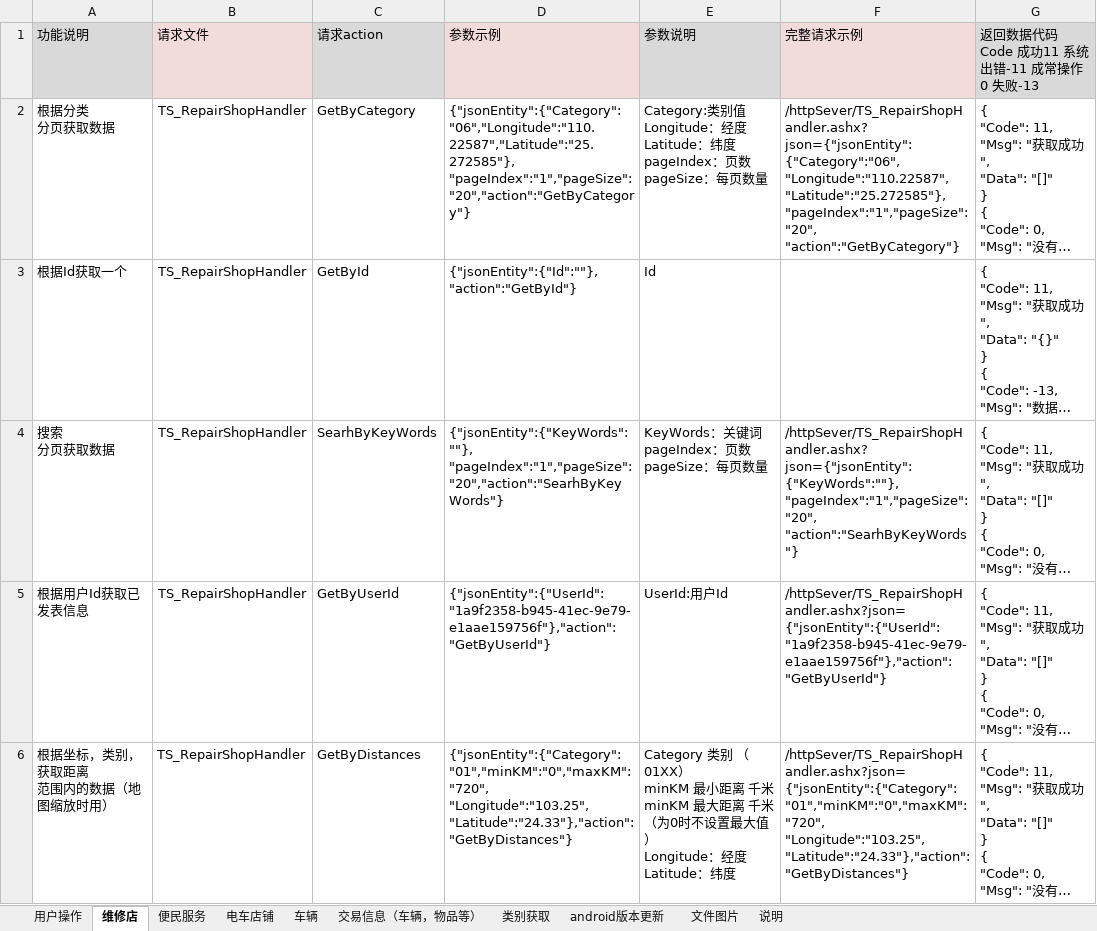
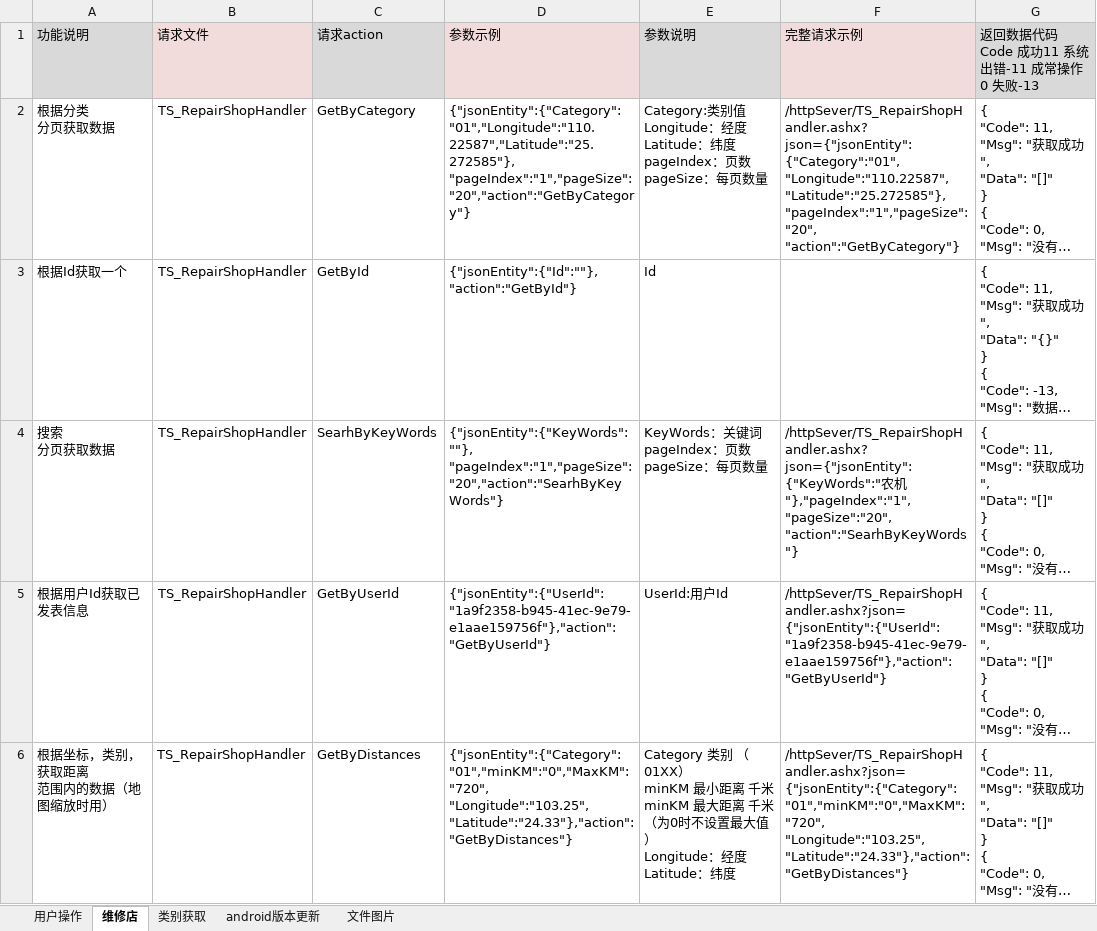
Before and after one commit to ludycool/TramSteward, an Excel workbook: Doc/电车管理接口说明.xlsx, sheet 维修店, drawn as a sheet; long unchanged cells end in …; values as stored, in another font and other column widths than the file's, no borders; ↵ is a line break in a cell; the diff names each change by its address in the sheet, - before the commit and + after, or states it on an @@ line.

```diff
--- a/Doc/电车管理接口说明.xlsx (sheet 维修店)
+++ b/Doc/电车管理接口说明.xlsx (sheet 维修店)
-sheet tab: 便民服务
-sheet tab: 电车店铺
-sheet tab: 车辆
-sheet tab: 交易信息（车辆，物品等）
-sheet tab: 说明
-D2 (参数示例): {"jsonEntity":{"Category":"06","Longitude":"110.22587","Latitude":"25.272585"}, ↵ "pageIndex":"1","pageSize":"20","action":"GetByCategory"}
+D2 (参数示例): {"jsonEntity":{"Category":"01","Longitude":"110.22587","Latitude":"25.272585"}, ↵ "pageIndex":"1","pageSize":"20","action":"GetByCategory"}
-F2 (完整请求示例): /httpSever/TS_RepairShopHandler.ashx? ↵ json={"jsonEntity":{"Category":"06","Longitude":"110.22587", ↵ "Latitude":"25.272585"},"pageIndex":"1","pageSize":"20", ↵ "action":"GetByCategory"}
+F2 (完整请求示例): /httpSever/TS_RepairShopHandler.ashx? ↵ json={"jsonEntity":{"Category":"01","Longitude":"110.22587", ↵ "Latitude":"25.272585"},"pageIndex":"1","pageSize":"20", ↵ "action":"GetByCategory"}
-F4 (完整请求示例): /httpSever/TS_RepairShopHandler.ashx? ↵ json={"jsonEntity":{"KeyWords":""},"pageIndex":"1","pageSize":"20", ↵ "action":"SearhByKeyWords"}
+F4 (完整请求示例): /httpSever/TS_RepairShopHandler.ashx? ↵ json={"jsonEntity":{"KeyWords":"农机"},"pageIndex":"1","pageSize":"20", ↵ "action":"SearhByKeyWords"}
-D6 (参数示例): {"jsonEntity":{"Category":"01","minKM":"0","maxKM":"720", ↵ "Longitude":"103.25","Latitude":"24.33"},"action":"GetByDistances"}
+D6 (参数示例): {"jsonEntity":{"Category":"01","minKM":"0","MaxKM":"720", ↵ "Longitude":"103.25","Latitude":"24.33"},"action":"GetByDistances"}
-F6 (完整请求示例): /httpSever/TS_RepairShopHandler.ashx?json= ↵ {"jsonEntity":{"Category":"01","minKM":"0","maxKM":"720", ↵ "Longitude":"103.25","Latitude":"24.33"},"action":"GetByDistances"}
+F6 (完整请求示例): /httpSever/TS_RepairShopHandler.ashx?json= ↵ {"jsonEntity":{"Category":"01","minKM":"0","MaxKM":"720", ↵ "Longitude":"103.25","Latitude":"24.33"},"action":"GetByDistances"}
```
Also changed, not shown: sheet 文件图片, sheet 用户操作, sheet 类别获取, 26 other files.
